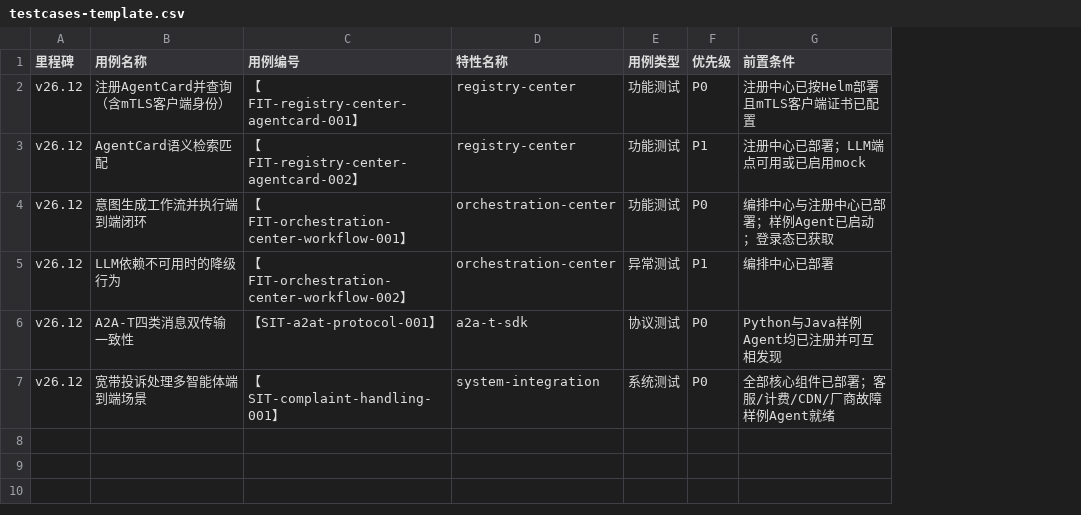
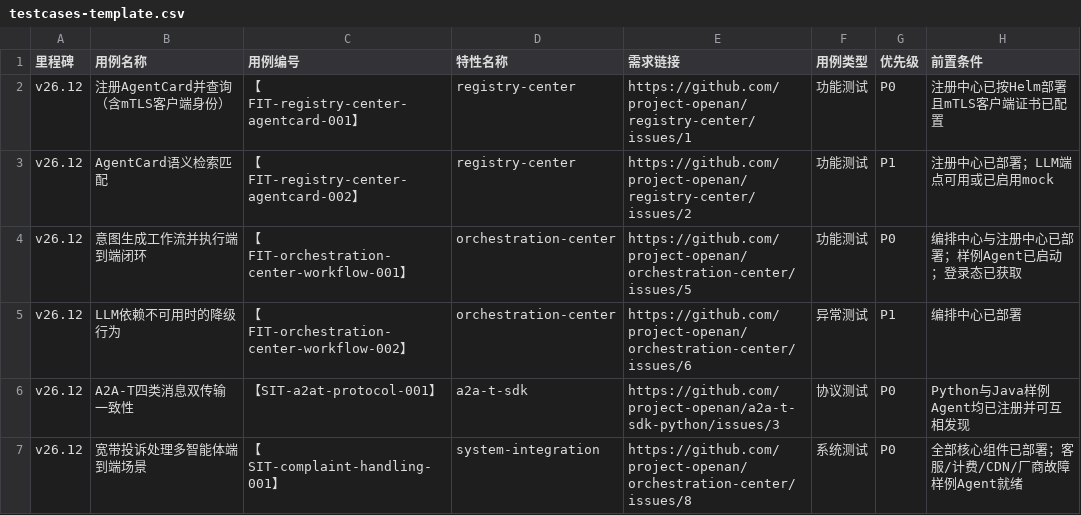
Before and after one commit to XunliYang/e2e-test, a CSV file: e2e-itest/docs/templates/testcases-template.csv, drawn as a sheet; only a part is shown; the diff names each change by its address in the sheet, - before the commit and + after, or states it on an @@ line.

Commit message:
docs: add requirement issue link column to test case CSV template
- Case CSV header extended from 14 to 15 columns: insert the
  requirement link (issue) as column 5 after feature name
- P0/P1 cases must fill the link to support requirement
  traceability and requirement coverage metrics
- Field spec doc and test plan template updated accordingly
  (codegen toolchain to be adapted to 15 columns)

```diff
--- a/e2e-itest/docs/templates/testcases-template.csv
+++ b/e2e-itest/docs/templates/testcases-template.csv
+column E (需求链接), rows 2-7: https://github.com/project-openan/registry-center/issues/1 | https://github.com/project-openan/registry-center/issues/2 | https://github.com/project-openan/orchestration-center/issues/5 | https://github.com/project-openan/orchestration-center/issues/6 | https://github.com/project-openan/a2a-t-sdk-python/issues/3 | https://github.com/project-openan/orchestration-center/issues/8
```
Also changed, not shown: 2 other files.
